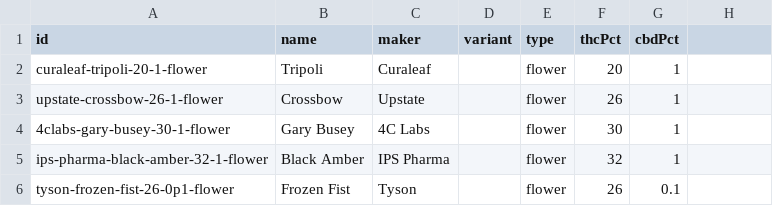
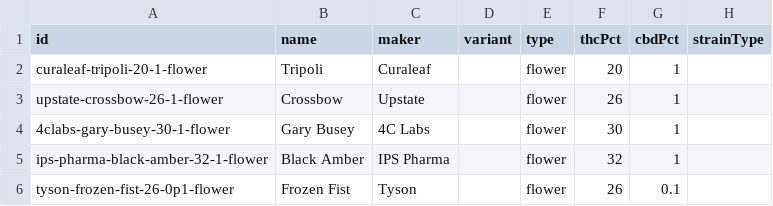
Before and after one commit to DibsMC/mc-review, a CSV file: data/flowers_master.csv, drawn as a sheet; only a part is shown; the diff names each change by its address in the sheet, - before the commit and + after, or states it on an @@ line.

Commit message:
chore: add strainType column to flowers_master.csv

```diff
--- a/data/flowers_master.csv
+++ b/data/flowers_master.csv
-H1: (empty)
+H1: strainType
```
